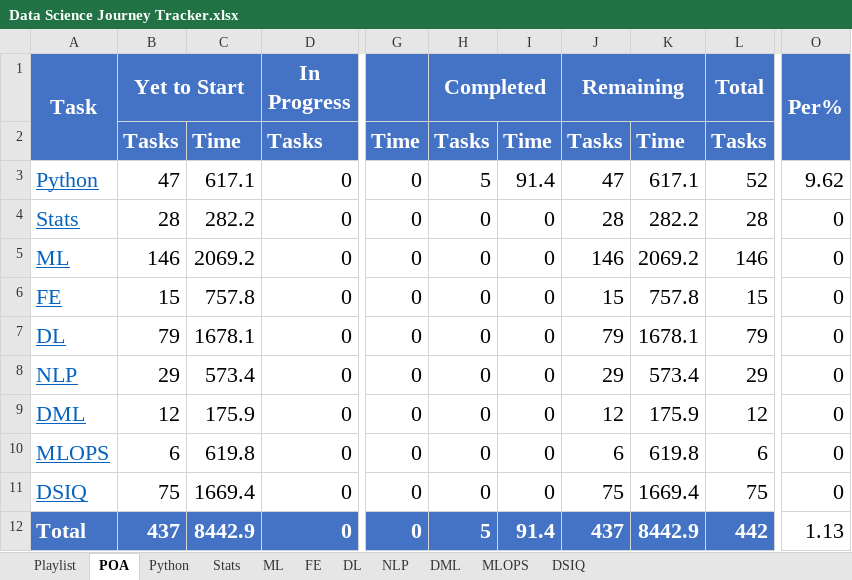
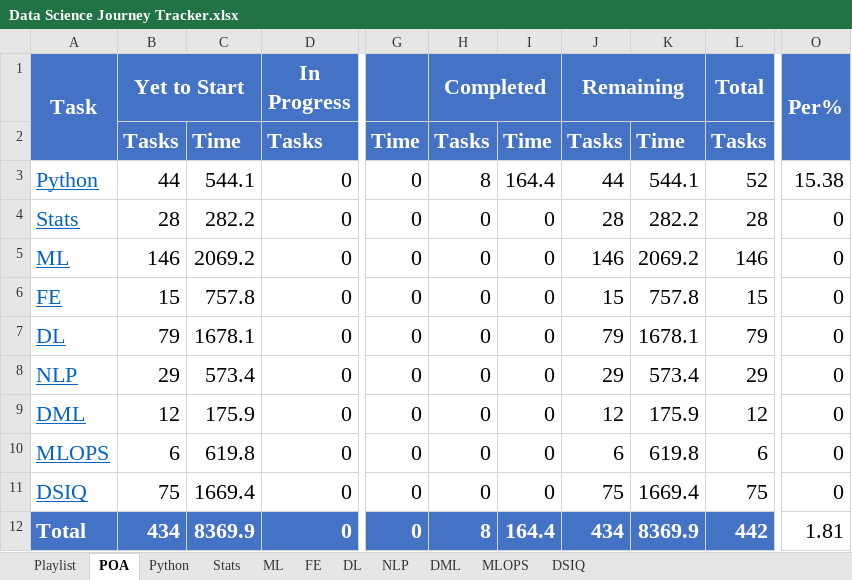
Before and after one commit to Paoloal/datascience, an Excel workbook: Data Science Journey Tracker.xlsx, sheet POA, drawn as a sheet; only a part is shown, gaps mark what is left out; values as stored, in another font and other column widths than the file's, no borders; conditional formats not drawn; the diff names each change by its address in the sheet, - before the commit and + after, or states it on an @@ line.

Commit message:
adjusted the status of the table

```diff
--- a/Data Science Journey Tracker.xlsx (sheet POA)
+++ b/Data Science Journey Tracker.xlsx (sheet POA)
-B3 (Yet to Start): 47
+B3 (Yet to Start): 44
-C3: 617.1
+C3: 544.1
-H3 (Completed): 5
+H3 (Completed): 8
-I3: 91.4
+I3: 164.4
-J3 (Remaining): 47
+J3 (Remaining): 44
-K3: 617.1
+K3: 544.1
-O3 (Per%): 9.62
+O3 (Per%): 15.38
-B12 (Yet to Start): 437
+B12 (Yet to Start): 434
-C12: 8442.9
+C12: 8369.9
-H12 (Completed): 5
+H12 (Completed): 8
-I12: 91.4
+I12: 164.4
-J12 (Remaining): 437
+J12 (Remaining): 434
-K12: 8442.9
+K12: 8369.9
-O12 (Per%): 1.13
+O12 (Per%): 1.81
```
Also changed, not shown: sheet Python.
